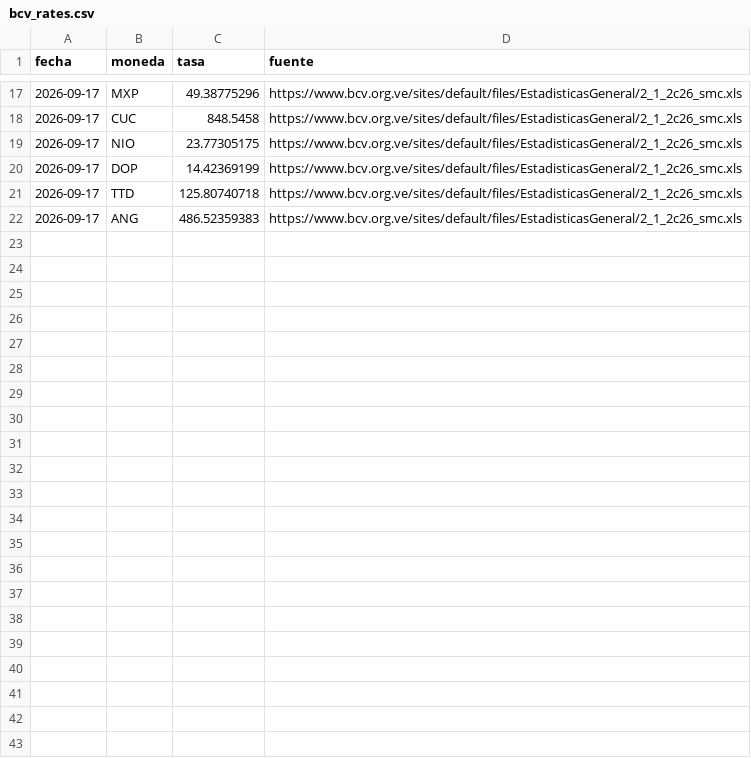
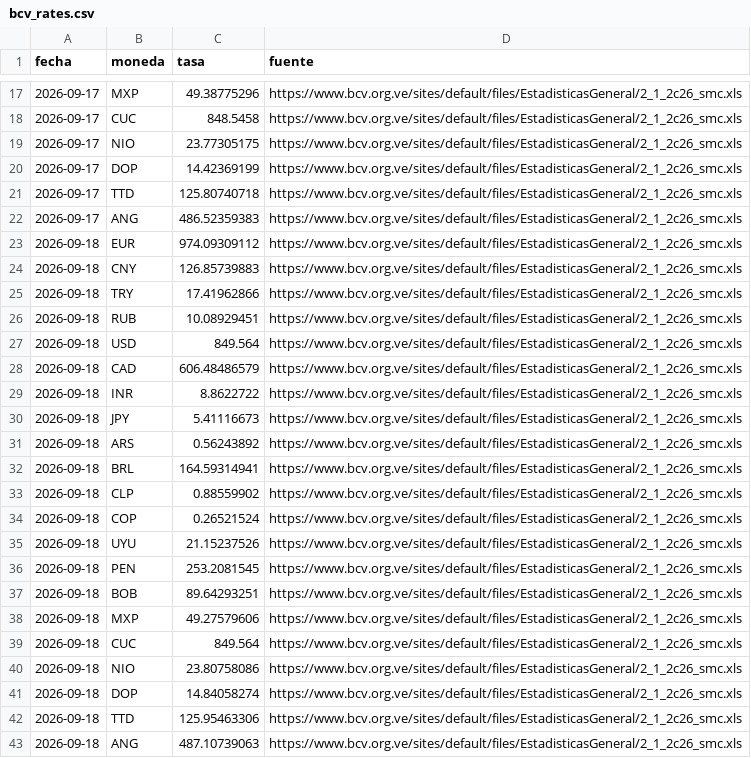
Before and after one commit to antongallegos/bcv-scraper-api, a CSV file: bcv_rates.csv, drawn as a sheet; only a part is shown, gaps mark what is left out; the diff names each change by its address in the sheet, - before the commit and + after, or states it on an @@ line.

```diff
--- a/bcv_rates.csv
+++ b/bcv_rates.csv
+row 23: 2026-09-18 | EUR | 974.09309112 | https://www.bcv.org.ve/sites/default/files/EstadisticasGeneral/2_1_2c26_smc.xls
+row 24: 2026-09-18 | CNY | 126.85739883 | https://www.bcv.org.ve/sites/default/files/EstadisticasGeneral/2_1_2c26_smc.xls
+row 25: 2026-09-18 | TRY | 17.41962866 | https://www.bcv.org.ve/sites/default/files/EstadisticasGeneral/2_1_2c26_smc.xls
+row 26: 2026-09-18 | RUB | 10.08929451 | https://www.bcv.org.ve/sites/default/files/EstadisticasGeneral/2_1_2c26_smc.xls
+row 27: 2026-09-18 | USD | 849.564 | https://www.bcv.org.ve/sites/default/files/EstadisticasGeneral/2_1_2c26_smc.xls
+row 28: 2026-09-18 | CAD | 606.48486579 | https://www.bcv.org.ve/sites/default/files/EstadisticasGeneral/2_1_2c26_smc.xls
+row 29: 2026-09-18 | INR | 8.8622722 | https://www.bcv.org.ve/sites/default/files/EstadisticasGeneral/2_1_2c26_smc.xls
+row 30: 2026-09-18 | JPY | 5.41116673 | https://www.bcv.org.ve/sites/default/files/EstadisticasGeneral/2_1_2c26_smc.xls
+row 31: 2026-09-18 | ARS | 0.56243892 | https://www.bcv.org.ve/sites/default/files/EstadisticasGeneral/2_1_2c26_smc.xls
+row 32: 2026-09-18 | BRL | 164.59314941 | https://www.bcv.org.ve/sites/default/files/EstadisticasGeneral/2_1_2c26_smc.xls
+row 33: 2026-09-18 | CLP | 0.88559902 | https://www.bcv.org.ve/sites/default/files/EstadisticasGeneral/2_1_2c26_smc.xls
+row 34: 2026-09-18 | COP | 0.26521524 | https://www.bcv.org.ve/sites/default/files/EstadisticasGeneral/2_1_2c26_smc.xls
+row 35: 2026-09-18 | UYU | 21.15237526 | https://www.bcv.org.ve/sites/default/files/EstadisticasGeneral/2_1_2c26_smc.xls
+row 36: 2026-09-18 | PEN | 253.2081545 | https://www.bcv.org.ve/sites/default/files/EstadisticasGeneral/2_1_2c26_smc.xls
+row 37: 2026-09-18 | BOB | 89.64293251 | https://www.bcv.org.ve/sites/default/files/EstadisticasGeneral/2_1_2c26_smc.xls
+row 38: 2026-09-18 | MXP | 49.27579606 | https://www.bcv.org.ve/sites/default/files/EstadisticasGeneral/2_1_2c26_smc.xls
+row 39: 2026-09-18 | CUC | 849.564 | https://www.bcv.org.ve/sites/default/files/EstadisticasGeneral/2_1_2c26_smc.xls
+row 40: 2026-09-18 | NIO | 23.80758086 | https://www.bcv.org.ve/sites/default/files/EstadisticasGeneral/2_1_2c26_smc.xls
+row 41: 2026-09-18 | DOP | 14.84058274 | https://www.bcv.org.ve/sites/default/files/EstadisticasGeneral/2_1_2c26_smc.xls
+row 42: 2026-09-18 | TTD | 125.95463306 | https://www.bcv.org.ve/sites/default/files/EstadisticasGeneral/2_1_2c26_smc.xls
+row 43: 2026-09-18 | ANG | 487.10739063 | https://www.bcv.org.ve/sites/default/files/EstadisticasGeneral/2_1_2c26_smc.xls
```
Also changed, not shown: 1 other file.
